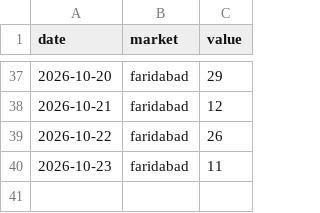
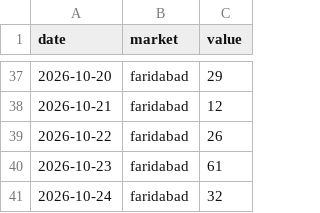
Before and after one commit to vaibhavkumar-WPDEV/predict-satta, a CSV file: data/raw/sattacom.csv, drawn as a sheet; only a part is shown, gaps mark what is left out.

```diff
--- a/data/raw/sattacom.csv
+++ b/data/raw/sattacom.csv
@@ -39,2 +39,3 @@ date,market,value
 2026-10-22,faridabad,26
-2026-10-23,faridabad,11
+2026-10-23,faridabad,61
+2026-10-24,faridabad,32
```
Also changed, not shown: 4 other files.
